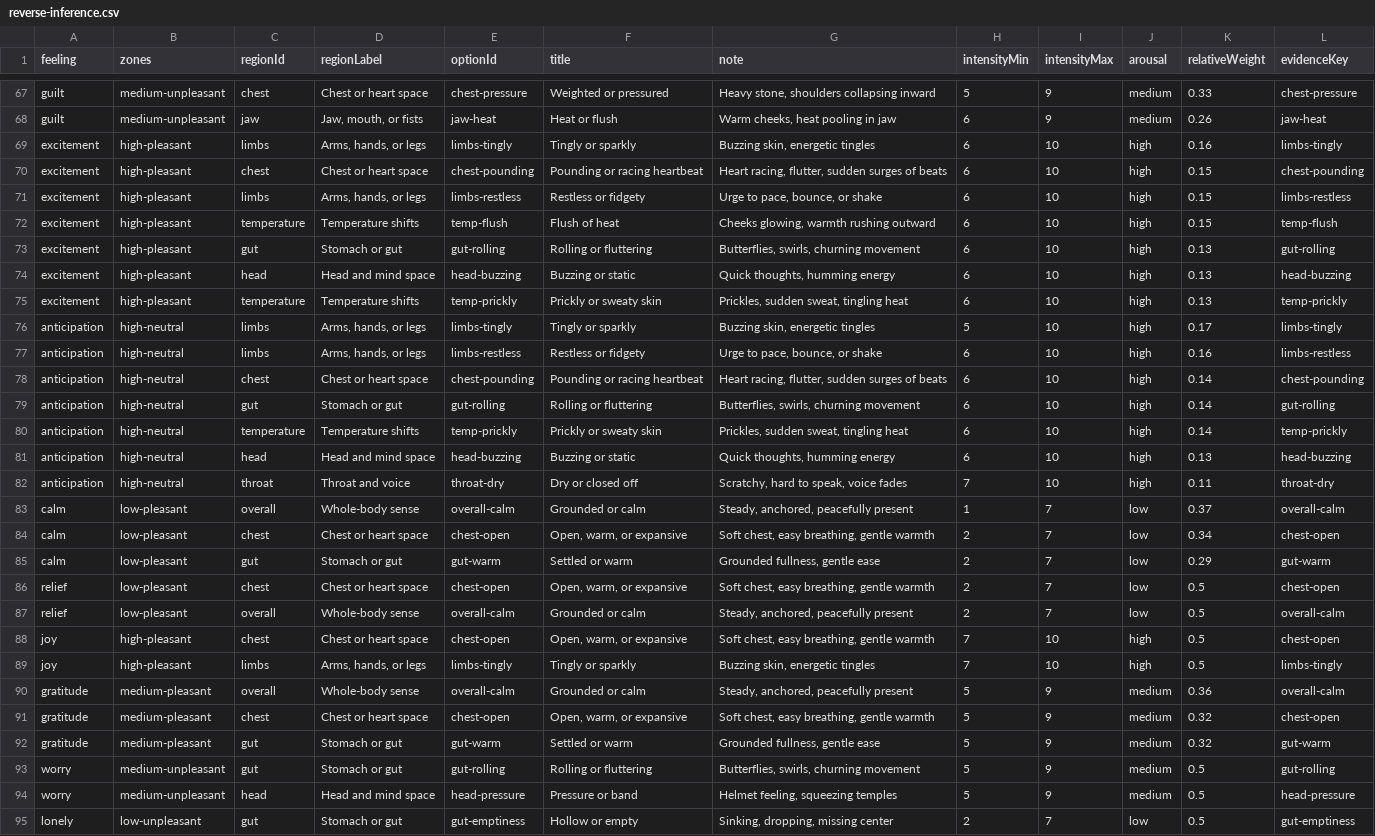
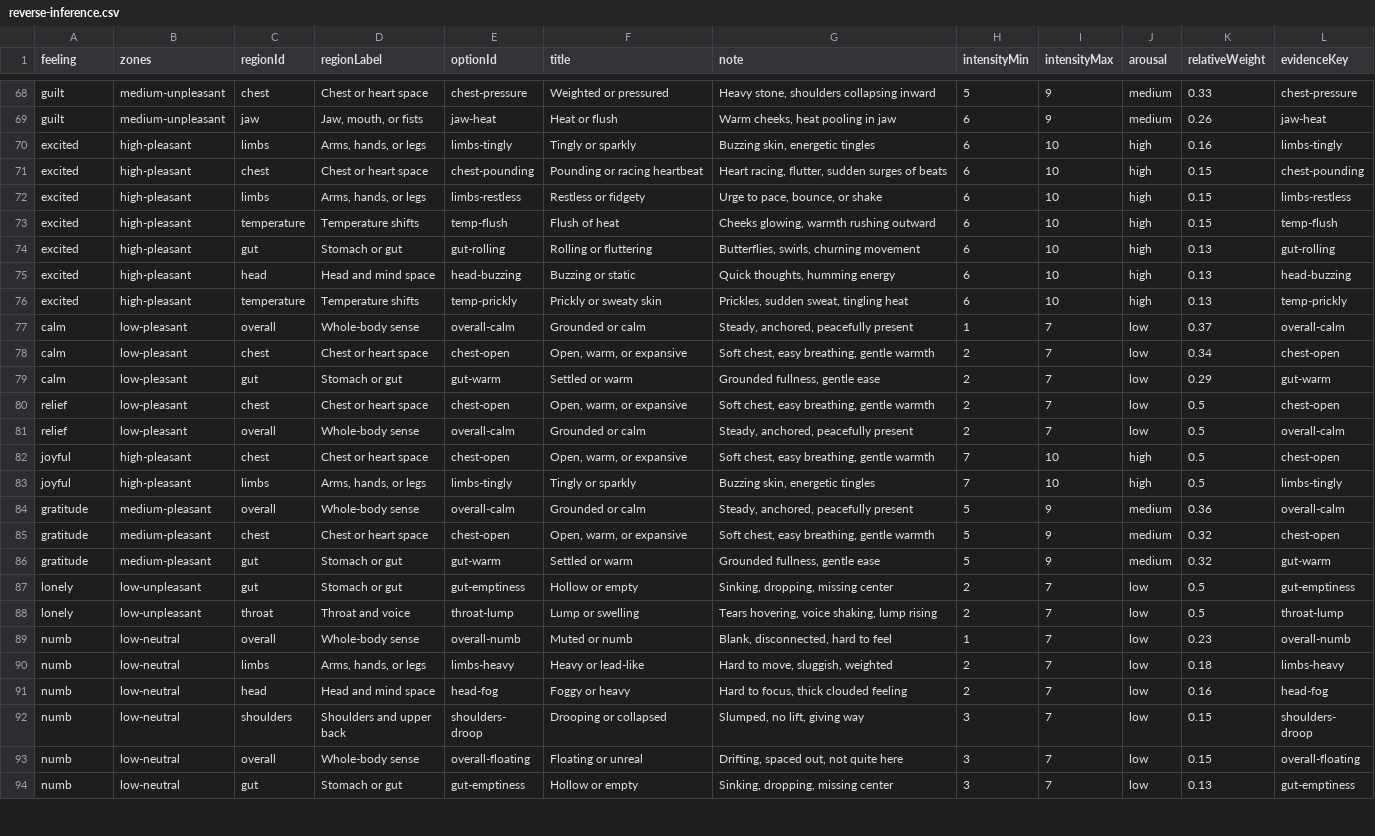
Before and after one commit to natanai/nvc-app, a CSV file: fact-checking/reverse-inference.csv, drawn as a sheet; only a part is shown, gaps mark what is left out; the shorter side is filled out with more unchanged rows; the diff covers the shown part only.

```diff
--- a/fact-checking/reverse-inference.csv
+++ b/fact-checking/reverse-inference.csv
@@ -68,16 +69,9 @@ guilt,medium-unpleasant,chest,Chest or heart space,chest-pressure,Weighted or pr
 guilt,medium-unpleasant,jaw,"Jaw, mouth, or fists",jaw-heat,Heat or flush,"Warm cheeks, heat pooling in jaw",6,9,medium,0.26,jaw-heat
-excitement,high-pleasant,limbs,"Arms, hands, or legs",limbs-tingly,Tingly or sparkly,"Buzzing skin, energetic tingles",6,10,high,0.16,limbs-tingly
-excitement,high-pleasant,chest,Chest or heart space,chest-pounding,Pounding or racing heartbeat,"Heart racing, flutter, sudden surges of beats",6,10,high,0.15,chest-pounding
-excitement,high-pleasant,limbs,"Arms, hands, or legs",limbs-restless,Restless or fidgety,"Urge to pace, bounce, or shake",6,10,high,0.15,limbs-restless
-excitement,high-pleasant,temperature,Temperature shifts,temp-flush,Flush of heat,"Cheeks glowing, warmth rushing outward",6,10,high,0.15,temp-flush
-excitement,high-pleasant,gut,Stomach or gut,gut-rolling,Rolling or fluttering,"Butterflies, swirls, churning movement",6,10,high,0.13,gut-rolling
-excitement,high-pleasant,head,Head and mind space,head-buzzing,Buzzing or static,"Quick thoughts, humming energy",6,10,high,0.13,head-buzzing
-excitement,high-pleasant,temperature,Temperature shifts,temp-prickly,Prickly or sweaty skin,"Prickles, sudden sweat, tingling heat",6,10,high,0.13,temp-prickly
-anticipation,high-neutral,limbs,"Arms, hands, or legs",limbs-tingly,Tingly or sparkly,"Buzzing skin, energetic tingles",5,10,high,0.17,limbs-tingly
-anticipation,high-neutral,limbs,"Arms, hands, or legs",limbs-restless,Restless or fidgety,"Urge to pace, bounce, or shake",6,10,high,0.16,limbs-restless
-anticipation,high-neutral,chest,Chest or heart space,chest-pounding,Pounding or racing heartbeat,"Heart racing, flutter, sudden surges of beats",6,10,high,0.14,chest-pounding
-anticipation,high-neutral,gut,Stomach or gut,gut-rolling,Rolling or fluttering,"Butterflies, swirls, churning movement",6,10,high,0.14,gut-rolling
-anticipation,high-neutral,temperature,Temperature shifts,temp-prickly,Prickly or sweaty skin,"Prickles, sudden sweat, tingling heat",6,10,high,0.14,temp-prickly
-anticipation,high-neutral,head,Head and mind space,head-buzzing,Buzzing or static,"Quick thoughts, humming energy",6,10,high,0.13,head-buzzing
-anticipation,high-neutral,throat,Throat and voice,throat-dry,Dry or closed off,"Scratchy, hard to speak, voice fades",7,10,high,0.11,throat-dry
+excited,high-pleasant,limbs,"Arms, hands, or legs",limbs-tingly,Tingly or sparkly,"Buzzing skin, energetic tingles",6,10,high,0.16,limbs-tingly
+excited,high-pleasant,chest,Chest or heart space,chest-pounding,Pounding or racing heartbeat,"Heart racing, flutter, sudden surges of beats",6,10,high,0.15,chest-pounding
+excited,high-pleasant,limbs,"Arms, hands, or legs",limbs-restless,Restless or fidgety,"Urge to pace, bounce, or shake",6,10,high,0.15,limbs-restless
+excited,high-pleasant,temperature,Temperature shifts,temp-flush,Flush of heat,"Cheeks glowing, warmth rushing outward",6,10,high,0.15,temp-flush
+excited,high-pleasant,gut,Stomach or gut,gut-rolling,Rolling or fluttering,"Butterflies, swirls, churning movement",6,10,high,0.13,gut-rolling
+excited,high-pleasant,head,Head and mind space,head-buzzing,Buzzing or static,"Quick thoughts, humming energy",6,10,high,0.13,head-buzzing
+excited,high-pleasant,temperature,Temperature shifts,temp-prickly,Prickly or sweaty skin,"Prickles, sudden sweat, tingling heat",6,10,high,0.13,temp-prickly
 calm,low-pleasant,overall,Whole-body sense,overall-calm,Grounded or calm,"Steady, anchored, peacefully present",1,7,low,0.37,overall-calm
@@ -87,4 +81,4 @@ relief,low-pleasant,chest,Chest or heart space,chest-open,"Open, warm, or expans
 relief,low-pleasant,overall,Whole-body sense,overall-calm,Grounded or calm,"Steady, anchored, peacefully present",2,7,low,0.5,overall-calm
-joy,high-pleasant,chest,Chest or heart space,chest-open,"Open, warm, or expansive","Soft chest, easy breathing, gentle warmth",7,10,high,0.5,chest-open
-joy,high-pleasant,limbs,"Arms, hands, or legs",limbs-tingly,Tingly or sparkly,"Buzzing skin, energetic tingles",7,10,high,0.5,limbs-tingly
+joyful,high-pleasant,chest,Chest or heart space,chest-open,"Open, warm, or expansive","Soft chest, easy breathing, gentle warmth",7,10,high,0.5,chest-open
+joyful,high-pleasant,limbs,"Arms, hands, or legs",limbs-tingly,Tingly or sparkly,"Buzzing skin, energetic tingles",7,10,high,0.5,limbs-tingly
 gratitude,medium-pleasant,overall,Whole-body sense,overall-calm,Grounded or calm,"Steady, anchored, peacefully present",5,9,medium,0.36,overall-calm
@@ -92,4 +86,2 @@ gratitude,medium-pleasant,chest,Chest or heart space,chest-open,"Open, warm, or
 gratitude,medium-pleasant,gut,Stomach or gut,gut-warm,Settled or warm,"Grounded fullness, gentle ease",5,9,medium,0.32,gut-warm
-worry,medium-unpleasant,gut,Stomach or gut,gut-rolling,Rolling or fluttering,"Butterflies, swirls, churning movement",5,9,medium,0.5,gut-rolling
-worry,medium-unpleasant,head,Head and mind space,head-pressure,Pressure or band,"Helmet feeling, squeezing temples",5,9,medium,0.5,head-pressure
 lonely,low-unpleasant,gut,Stomach or gut,gut-emptiness,Hollow or empty,"Sinking, dropping, missing center",2,7,low,0.5,gut-emptiness
```
Also changed, not shown: 1 added row and 17 edited cells elsewhere in this file, fact-checking/body-regions.csv, fact-checking/observation-guide.csv, 4 other files.
